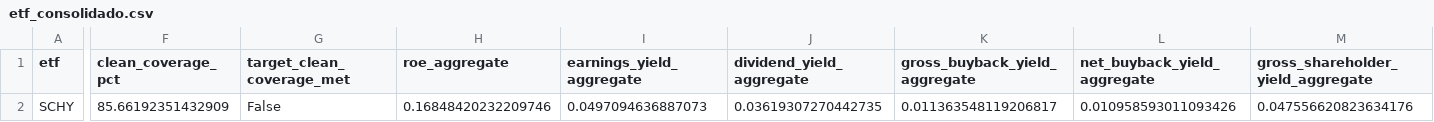
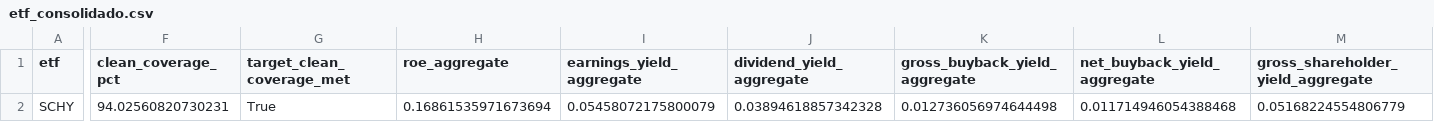
Before and after one commit to fernandopicchi0404-art/ETFs_Screener, a CSV file: exports/schy_piloto_2026-07-27/etf_consolidado.csv, drawn as a sheet; only a part is shown, gaps mark what is left out; the diff covers the shown part only; the diff names each change by its address in the sheet, - before the commit and + after, or states it on an @@ line.

```diff
--- a/exports/schy_piloto_2026-07-27/etf_consolidado.csv
+++ b/exports/schy_piloto_2026-07-27/etf_consolidado.csv
-F2 (clean_coverage_pct): 85.66192351432909
+F2 (clean_coverage_pct): 94.02560820730231
-G2 (target_clean_coverage_met): False
+G2 (target_clean_coverage_met): True
-H2 (roe_aggregate): 0.16848420232209746
+H2 (roe_aggregate): 0.16861535971673694
-I2 (earnings_yield_aggregate): 0.0497094636887073
+I2 (earnings_yield_aggregate): 0.05458072175800079
-J2 (dividend_yield_aggregate): 0.03619307270442735
+J2 (dividend_yield_aggregate): 0.03894618857342328
-K2 (gross_buyback_yield_aggregate): 0.011363548119206817
+K2 (gross_buyback_yield_aggregate): 0.012736056974644498
-L2 (net_buyback_yield_aggregate): 0.010958593011093426
+L2 (net_buyback_yield_aggregate): 0.011714946054388468
-M2: 0.047556620823634176
+M2: 0.05168224554806779
```
Also changed, not shown: 10 edited cells elsewhere in this file, exports/schy_piloto_2026-07-27/ativos.csv, exports/schy_piloto_2026-07-27/excecoes.csv, 2 other files.
